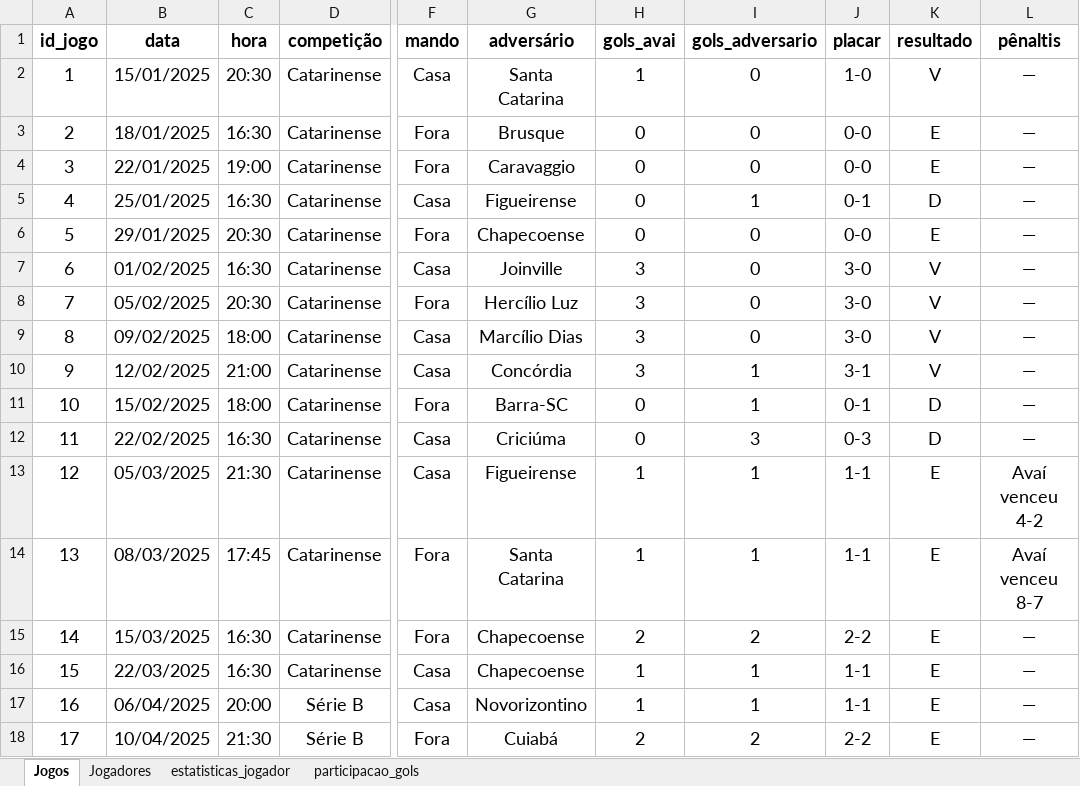
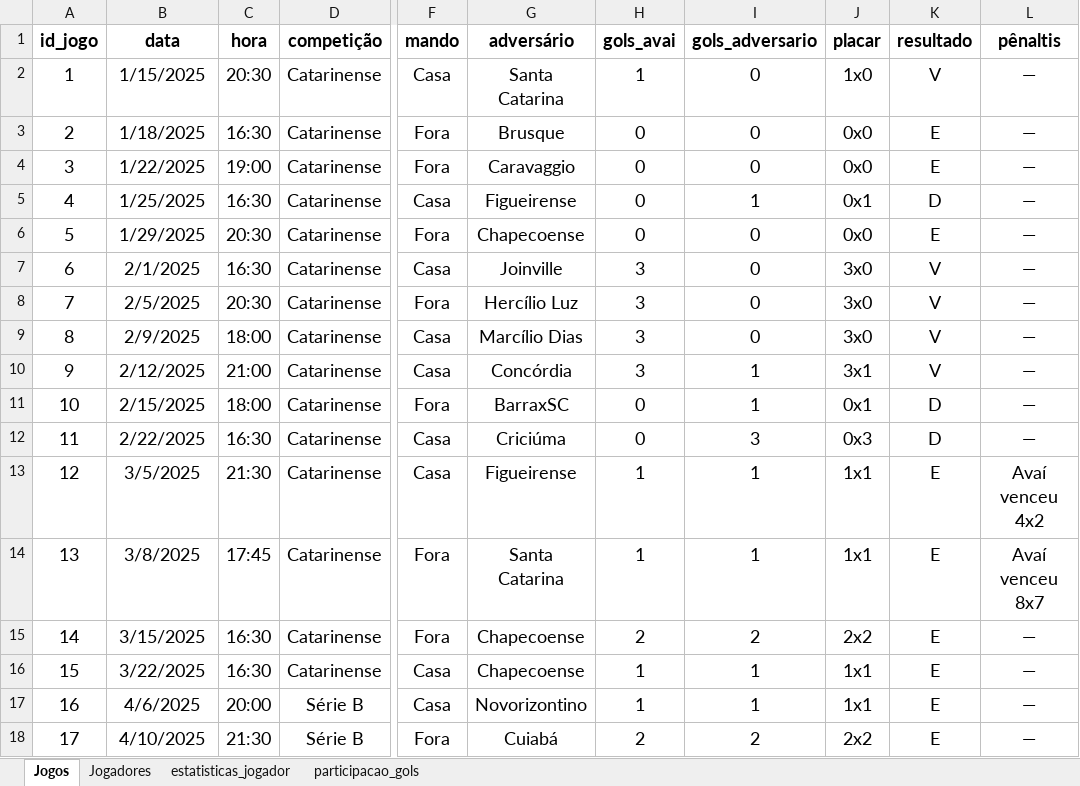
Before and after one commit to llucaszr1/avai-fc-2025-data-analysis, an Excel workbook: data/Estatistica AVAI FC 2025.xlsx, sheet Jogos, drawn as a sheet; only a part is shown, gaps mark what is left out; values as stored, in another font and other column widths than the file's, no borders; charts and pictures and conditional formats not drawn; the diff covers the shown part only; the diff names each change by its address in the sheet, - before the commit and + after, or states it on an @@ line.

```diff
--- a/data/Estatistica AVAI FC 2025.xlsx (sheet Jogos)
+++ b/data/Estatistica AVAI FC 2025.xlsx (sheet Jogos)
-B2 (data): 15/01/2025
+B2 (data): 1/15/2025
-J2 (placar): 1-0
+J2 (placar): 1x0
-B3 (data): 18/01/2025
+B3 (data): 1/18/2025
-J3:J4 (placar): 0-0
+J3:J4 (placar): 0x0
-B4 (data): 22/01/2025
+B4 (data): 1/22/2025
-B5 (data): 25/01/2025
+B5 (data): 1/25/2025
-J5 (placar): 0-1
+J5 (placar): 0x1
-B6 (data): 29/01/2025
+B6 (data): 1/29/2025
-J6 (placar): 0-0
+J6 (placar): 0x0
-B7 (data): 01/02/2025
+B7 (data): 2/1/2025
-J7:J9 (placar): 3-0
+J7:J9 (placar): 3x0
-B8 (data): 05/02/2025
+B8 (data): 2/5/2025
-B9 (data): 09/02/2025
+B9 (data): 2/9/2025
-B10 (data): 12/02/2025
+B10 (data): 2/12/2025
-J10 (placar): 3-1
+J10 (placar): 3x1
-B11 (data): 15/02/2025
+B11 (data): 2/15/2025
-G11 (adversário): Barra-SC
+G11 (adversário): BarraxSC
-J11 (placar): 0-1
+J11 (placar): 0x1
-B12 (data): 22/02/2025
+B12 (data): 2/22/2025
-J12 (placar): 0-3
+J12 (placar): 0x3
-B13 (data): 05/03/2025
+B13 (data): 3/5/2025
-J13:J14 (placar): 1-1
+J13:J14 (placar): 1x1
-L13 (pênaltis): Avaí venceu 4-2
+L13 (pênaltis): Avaí venceu 4x2
-B14 (data): 08/03/2025
+B14 (data): 3/8/2025
-L14 (pênaltis): Avaí venceu 8-7
+L14 (pênaltis): Avaí venceu 8x7
-B15 (data): 15/03/2025
+B15 (data): 3/15/2025
-J15 (placar): 2-2
+J15 (placar): 2x2
-B16 (data): 22/03/2025
+B16 (data): 3/22/2025
-J16:J17 (placar): 1-1
+J16:J17 (placar): 1x1
-B17 (data): 06/04/2025
+B17 (data): 4/6/2025
-B18 (data): 10/04/2025
+B18 (data): 4/10/2025
-J18 (placar): 2-2
+J18 (placar): 2x2
```
Also changed, not shown: 84 edited cells elsewhere in this sheet, charts or pictures, 11 other files.
